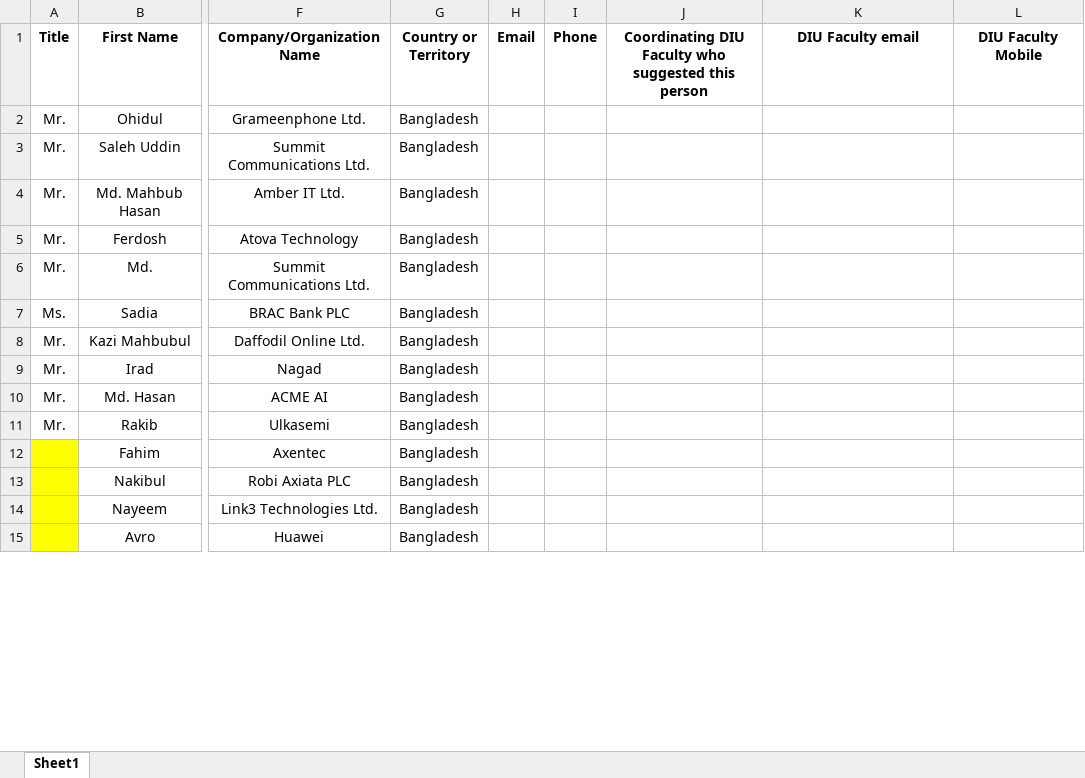
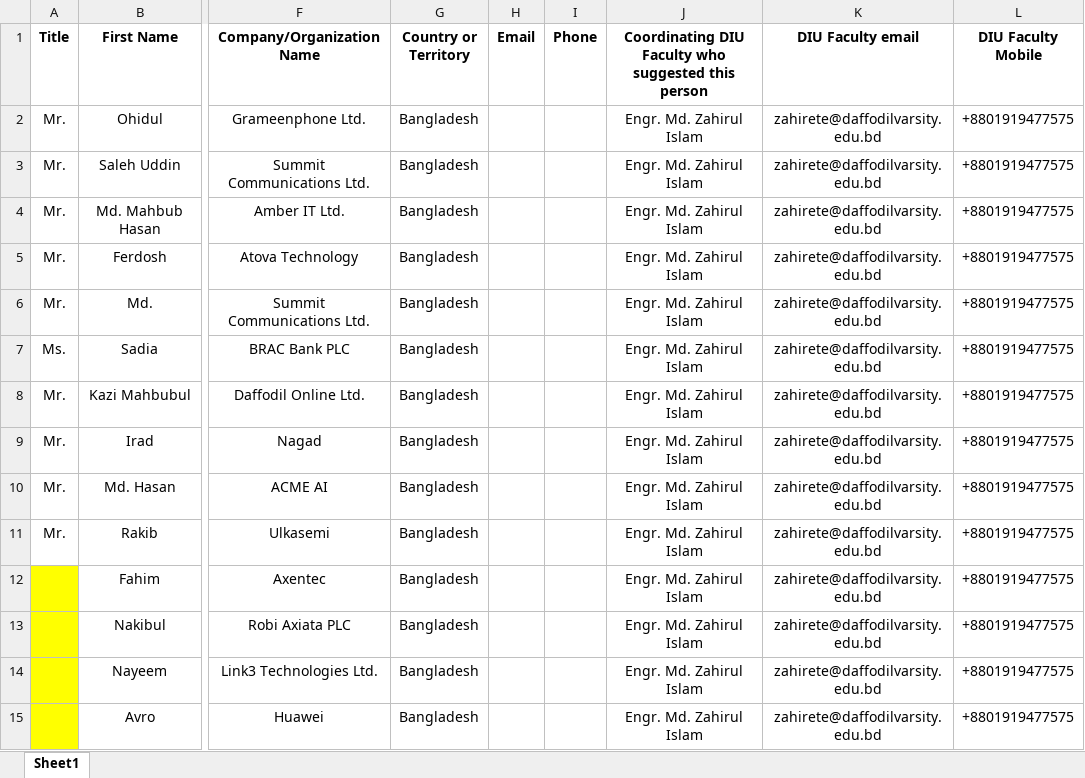
Before and after one commit to sakir-console/ice-baete, an Excel workbook: Employer_list_ICE.xlsx, sheet Sheet1, drawn as a sheet; only a part is shown, gaps mark what is left out; values as stored, in another font and other column widths than the file's, no borders; the diff covers the shown part only; the diff names each change by its address in the sheet, - before the commit and + after, or states it on an @@ line.

```diff
--- a/Employer_list_ICE.xlsx (sheet Sheet1)
+++ b/Employer_list_ICE.xlsx (sheet Sheet1)
-J2:J15: (empty)
+J2:J15: Engr. Md. Zahirul Islam
-K2:K15 (DIU Faculty email): (empty)
+K2:K15 (DIU Faculty email): zahirete@daffodilvarsity.edu.bd
-L2:L15 (DIU Faculty Mobile): (empty)
+L2:L15 (DIU Faculty Mobile): +8801919477575
```
Also changed, not shown: 43 edited cells and cell formats elsewhere in this sheet.
